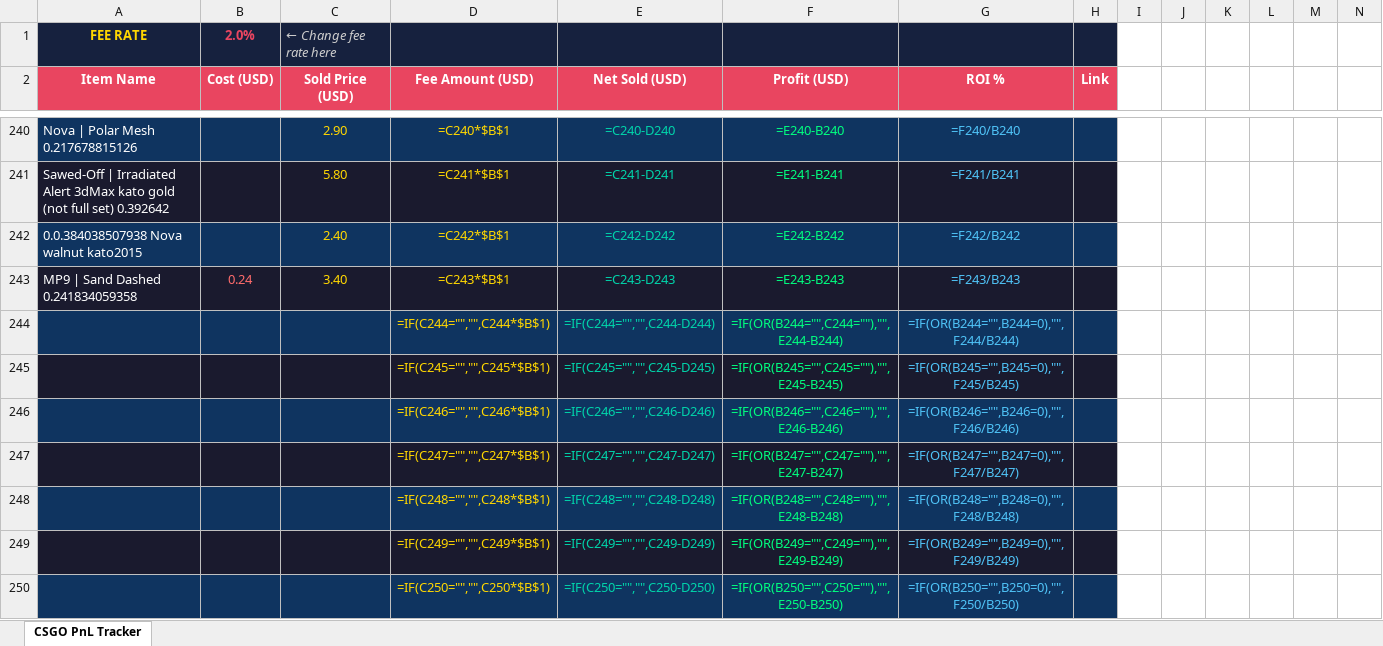
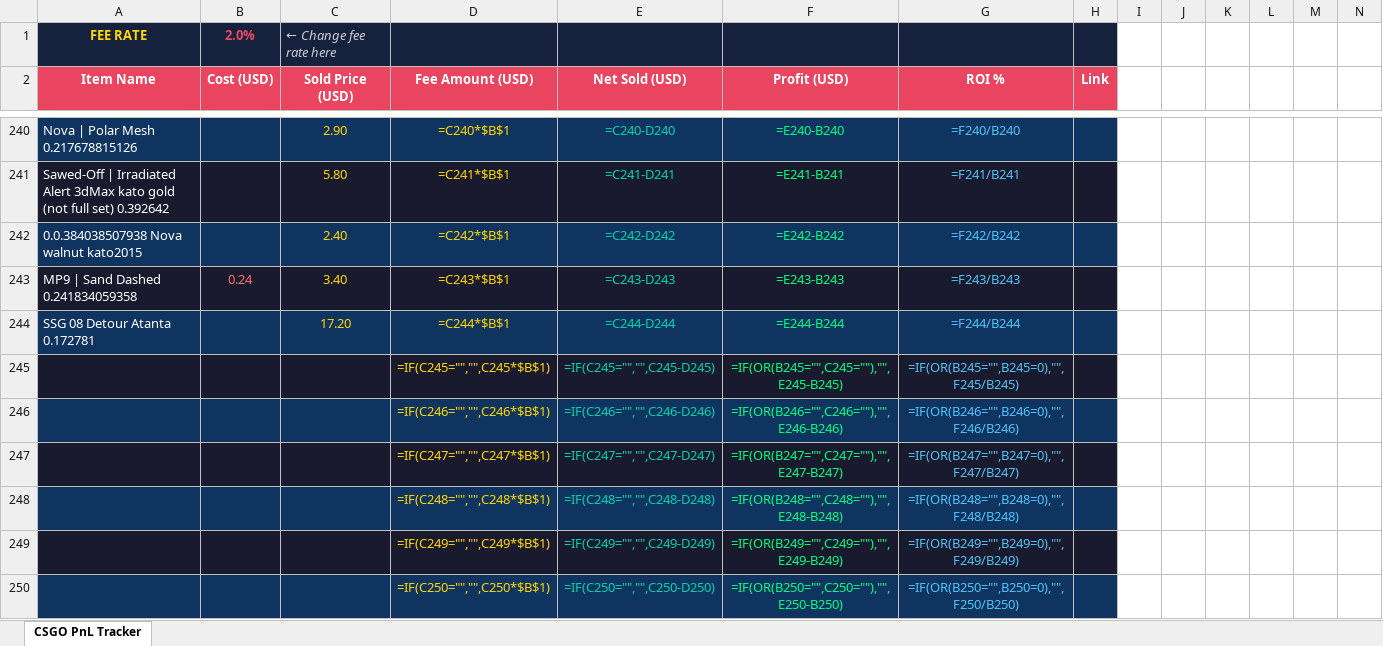
Before and after one commit to ChardXBT/auto-lister, an Excel workbook: CS_GO_PnL_Tracker_Final.xlsx, sheet CSGO PnL Tracker, drawn as a sheet; only a part is shown, gaps mark what is left out; values as stored, in another font and other column widths than the file's, no borders; formulas without a stored value are shown as written; removed rows and columns are numbered as before the commit, all else as after; rows hold the shown columns only; the diff names each change by its address in the sheet, - before the commit and + after, or states it on an @@ line.

Commit message:
auto: remove sold items

```diff
--- a/CS_GO_PnL_Tracker_Final.xlsx (sheet CSGO PnL Tracker)
+++ b/CS_GO_PnL_Tracker_Final.xlsx (sheet CSGO PnL Tracker)
-row 244:  |  |  | =IF(C244="","",C244*$B$1) | =IF(C244="","",C244-D244) | =IF(OR(B244="",C244=""),"",E244-B244) | =IF(OR(B244="",B244=0),"",F244/B244)
+row 244: SSG 08 Detour Atanta 0.172781 |  | 17.20 | =C244*$B$1 | =C244-D244 | =E244-B244 | =F244/B244
```
Also changed, not shown: 2 other files.
